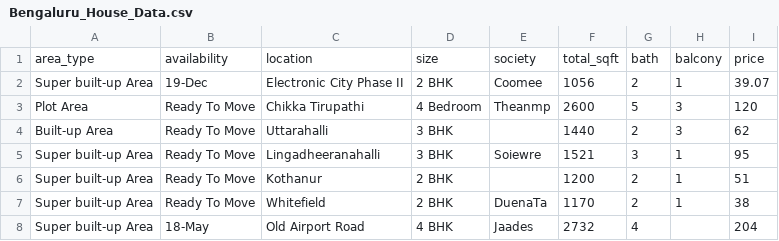
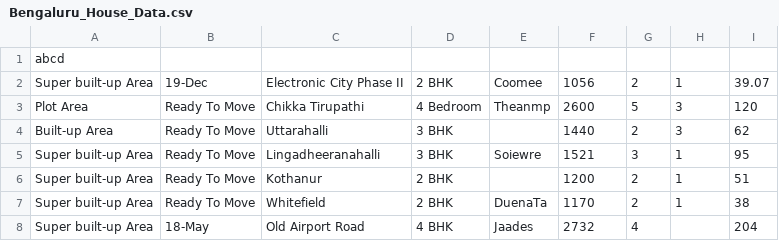
Before and after one commit to J-Archana/Home-price-prediction, a CSV file: Bengaluru_House_Data.csv, drawn as a sheet; only a part is shown; removed rows and columns are numbered as before the commit, all else as after; the diff names each change by its address in the sheet, - before the commit and + after, or states it on an @@ line.

Commit message:
Update Bengaluru_House_Data.csv

```diff
--- a/Bengaluru_House_Data.csv
+++ b/Bengaluru_House_Data.csv
-row 1: area_type | availability | location | size | society | total_sqft | bath | balcony | price
+row 1: abcd
```
